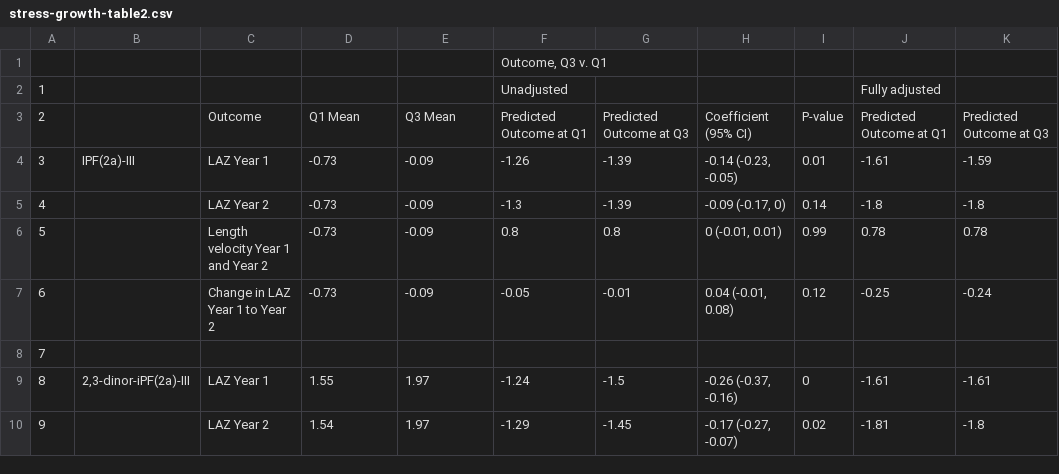
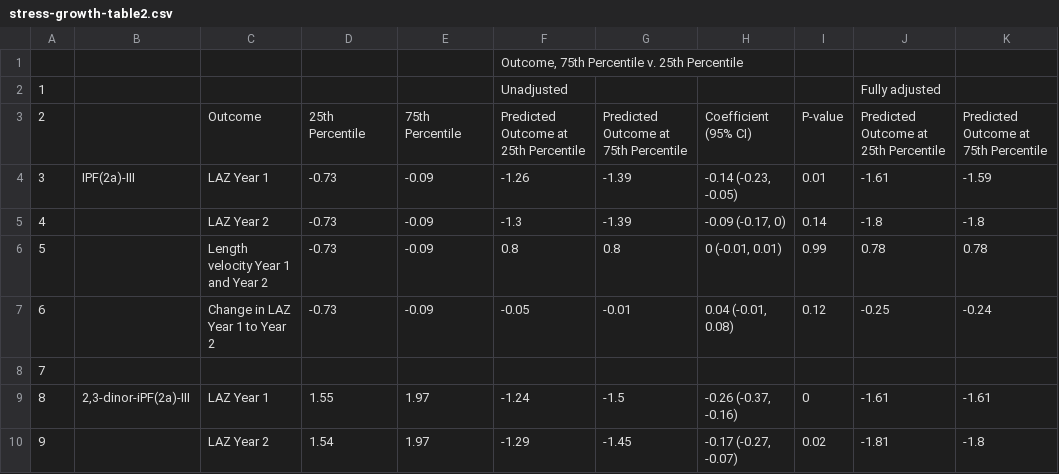
Before and after one commit to washb-eed-substudies/stress-growth, a CSV file: tables/main/stress-growth-table2.csv, drawn as a sheet; only a part is shown; the diff names each change by its address in the sheet, - before the commit and + after, or states it on an @@ line.

Commit message:
updated tables

```diff
--- a/tables/main/stress-growth-table2.csv
+++ b/tables/main/stress-growth-table2.csv
-F1: Outcome, Q3 v. Q1
+F1: Outcome, 75th Percentile v. 25th Percentile
-D3: Q1 Mean
+D3: 25th Percentile
-E3: Q3 Mean
+E3: 75th Percentile
-F3: Predicted Outcome at Q1
+F3: Predicted Outcome at 25th Percentile
-G3: Predicted Outcome at Q3
+G3: Predicted Outcome at 75th Percentile
-J3: Predicted Outcome at Q1
+J3: Predicted Outcome at 25th Percentile
-K3: Predicted Outcome at Q3
+K3: Predicted Outcome at 75th Percentile
```
Also changed, not shown: tables/main/stress-growth-table3.csv, tables/main/stress-growth-table4.csv, 8 other files.
